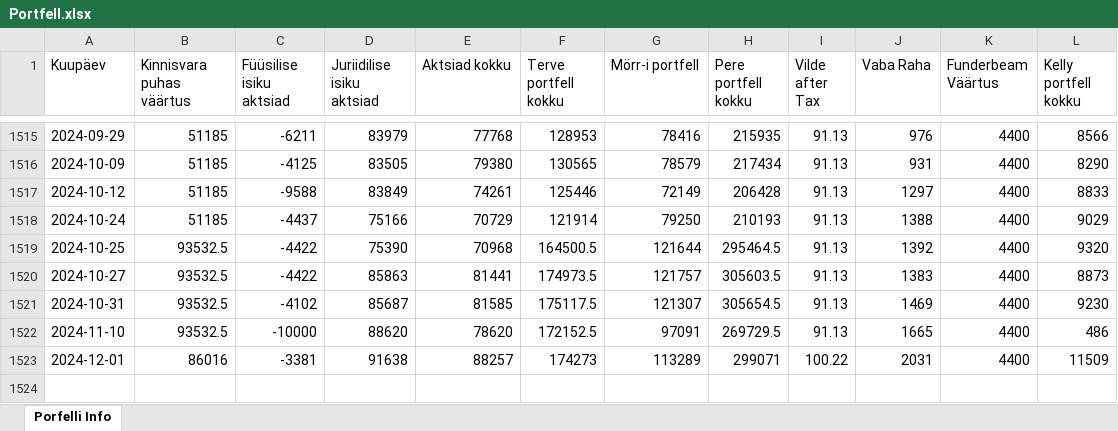
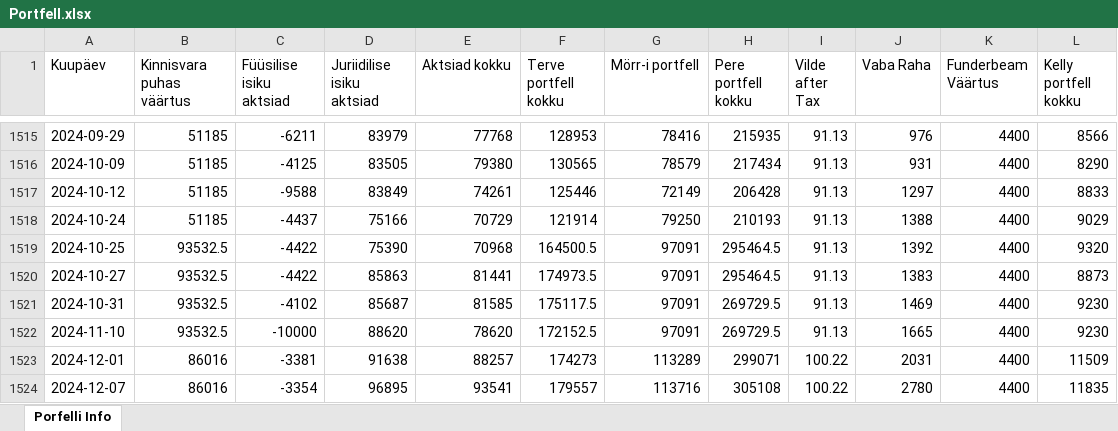
Before and after one commit to ValmeI/Portfolio_calculator, an Excel workbook: Portfell.xlsx, sheet Porfelli Info, drawn as a sheet; only a part is shown, gaps mark what is left out; values as stored, in another font and other column widths than the file's, no borders; the diff names each change by its address in the sheet, - before the commit and + after, or states it on an @@ line.

```diff
--- a/Portfell.xlsx (sheet Porfelli Info)
+++ b/Portfell.xlsx (sheet Porfelli Info)
-G1519 (Mörr-i portfell): 121644
+G1519 (Mörr-i portfell): 97091
-G1520 (Mörr-i portfell): 121757
+G1520 (Mörr-i portfell): 97091
-H1520 (Pere portfell kokku): 305603.5
+H1520 (Pere portfell kokku): 295464.5
-G1521 (Mörr-i portfell): 121307
+G1521 (Mörr-i portfell): 97091
-H1521 (Pere portfell kokku): 305654.5
+H1521 (Pere portfell kokku): 269729.5
-L1522 (Kelly portfell kokku): 486
+L1522 (Kelly portfell kokku): 9230
+row 1524: 2024-12-07 | 86016 | -3354 | 96895 | 93541 | 179557 | 113716 | 305108 | 100.22 | 2780 | 4400 | 11835
```
Also changed, not shown: 2 other files.
